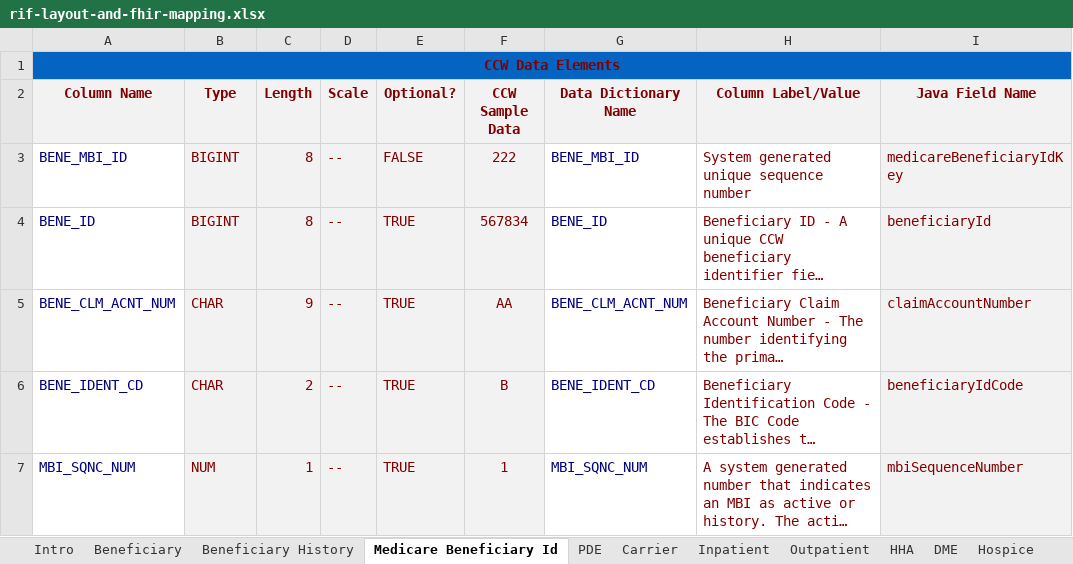
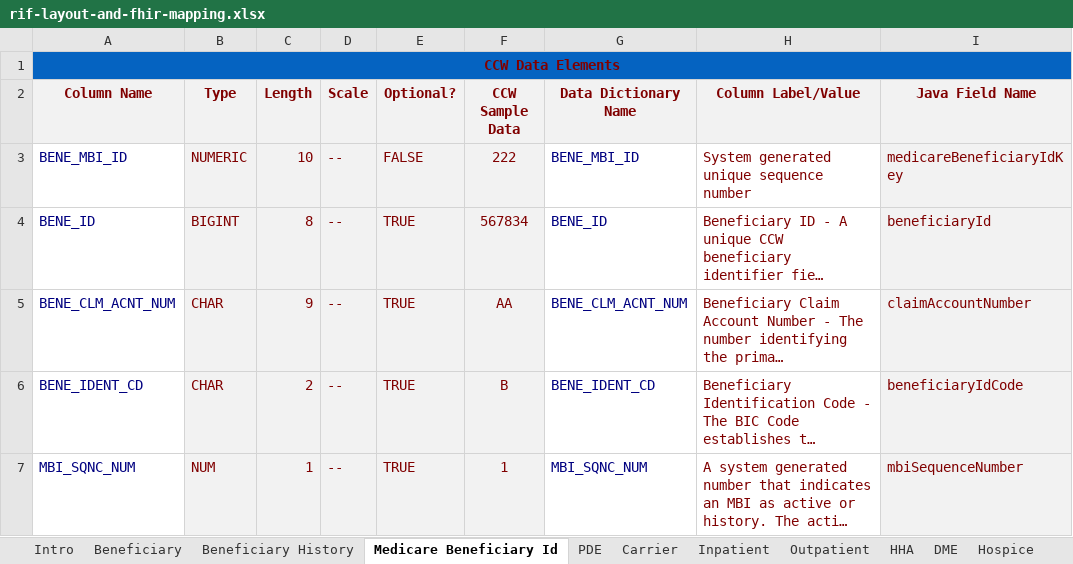
Before and after one commit to CMSgov/beneficiary-fhir-data, an Excel workbook: apps/bfd-model/bfd-model-rif/src/main/java/gov/cms/bfd/model/rif/rif-layout-and-fhir-mapping.xlsx, sheet Medicare Beneficiary Id, drawn as a sheet; only a part is shown; long unchanged cells end in …; values as stored, in another font and other column widths than the file's, no borders; the diff names each change by its address in the sheet, - before the commit and + after, or states it on an @@ line.

Commit message:
minor update to data type

```diff
--- a/apps/bfd-model/bfd-model-rif/src/main/java/gov/cms/bfd/model/rif/rif-layout-and-fhir-mapping.xlsx (sheet Medicare Beneficiary Id)
+++ b/apps/bfd-model/bfd-model-rif/src/main/java/gov/cms/bfd/model/rif/rif-layout-and-fhir-mapping.xlsx (sheet Medicare Beneficiary Id)
-B3 (Type): BIGINT
+B3 (Type): NUMERIC
-C3 (Length): 8
+C3 (Length): 10
```
Also changed, not shown: 1 other file.
